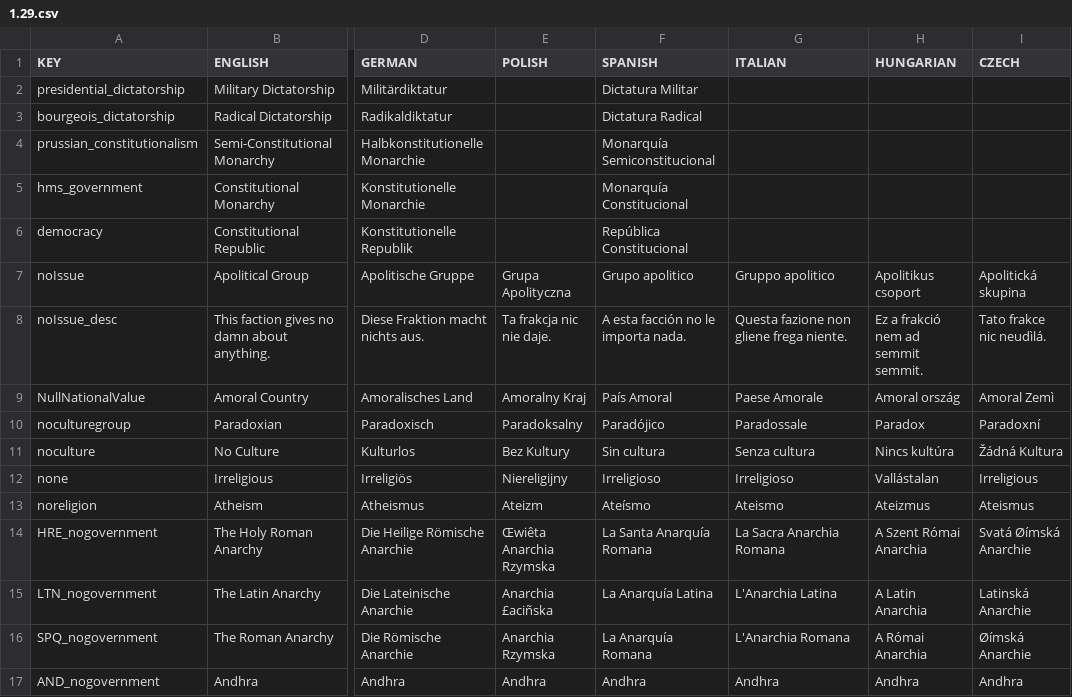
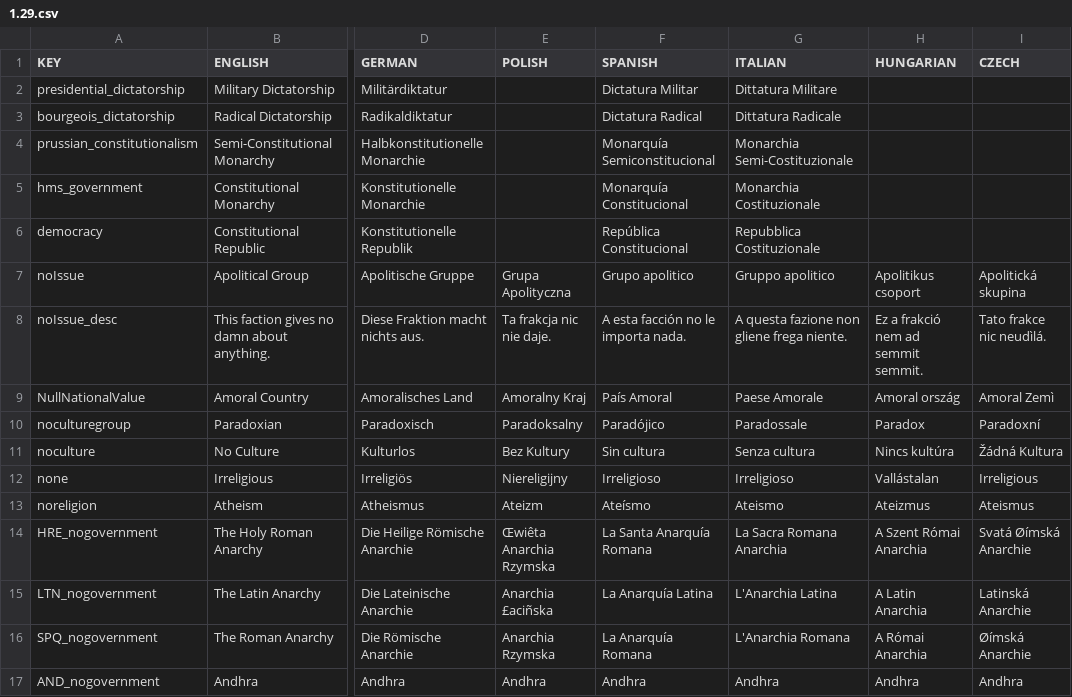
Before and after one commit to ParadoxGameConverters/EU4ToVic2, a CSV file: EU4toV2/Data_Files/blankMod/output/localisation/1.29.csv, drawn as a sheet; only a part is shown, gaps mark what is left out; the diff names each change by its address in the sheet, - before the commit and + after, or states it on an @@ line.

```diff
--- a/EU4toV2/Data_Files/blankMod/output/localisation/1.29.csv
+++ b/EU4toV2/Data_Files/blankMod/output/localisation/1.29.csv
-G2 (ITALIAN): (empty)
+G2 (ITALIAN): Dittatura Militare
-G3 (ITALIAN): (empty)
+G3 (ITALIAN): Dittatura Radicale
-G4 (ITALIAN): (empty)
+G4 (ITALIAN): Monarchia Semi-Costituzionale
-G5 (ITALIAN): (empty)
+G5 (ITALIAN): Monarchia Costituzionale
-G6 (ITALIAN): (empty)
+G6 (ITALIAN): Repubblica Costituzionale
-G8 (ITALIAN): Questa fazione non gliene frega niente.
+G8 (ITALIAN): A questa fazione non gliene frega niente.
-G14 (ITALIAN): La Sacra Anarchia Romana
+G14 (ITALIAN): La Sacra Romana Anarchia
```
Also changed, not shown: EU4toV2/Data_Files/blankMod/output/localisation/0_Converter.csv, EU4toV2/Data_Files/blankMod/output/localisation/0_Cultures.csv, 39 other files.
